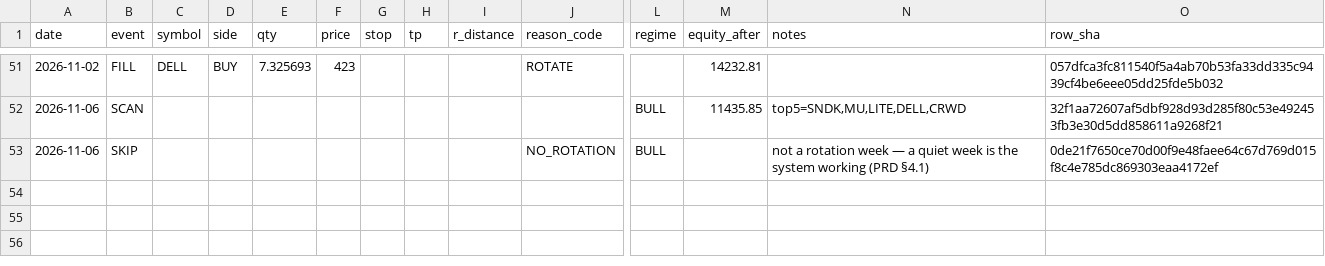
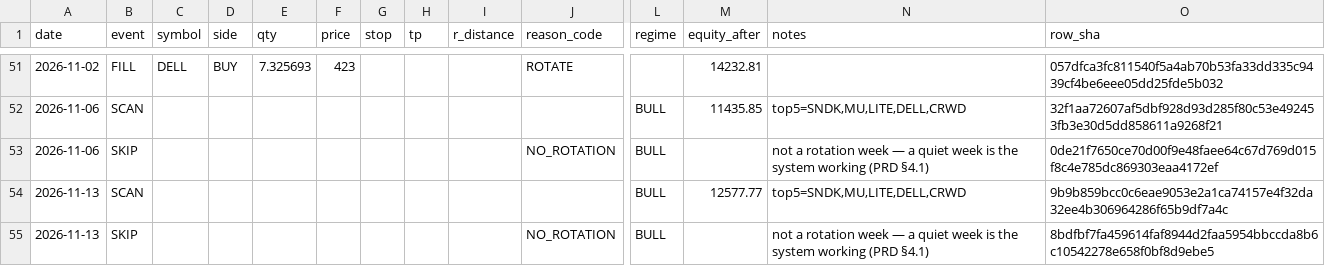
Before and after one commit to gaoyan198/homily-bot, a CSV file: gambit/gambit_journal.csv, drawn as a sheet; only a part is shown, gaps mark what is left out; rows hold the shown columns only; the diff names each change by its address in the sheet, - before the commit and + after, or states it on an @@ line.

```diff
--- a/gambit/gambit_journal.csv
+++ b/gambit/gambit_journal.csv
+row 54: 2026-11-13 | SCAN |  |  |  |  |  |  |  |  | BULL | 12577.77 | top5=SNDK,MU,LITE,DELL,CRWD | 9b9b859bcc0c6eae9053e2a1ca74157e4f32da32ee4b306964286f65b9df7a4c
+row 55: 2026-11-13 | SKIP |  |  |  |  |  |  |  | NO_ROTATION | BULL |  | not a rotation week — a quiet week is the system working (PRD §4.1) | 8bdfbf7fa459614faf8944d2faa5954bbccda8b6c10542278e658f0bf8d9ebe5
```
Also changed, not shown: 2 other files.
